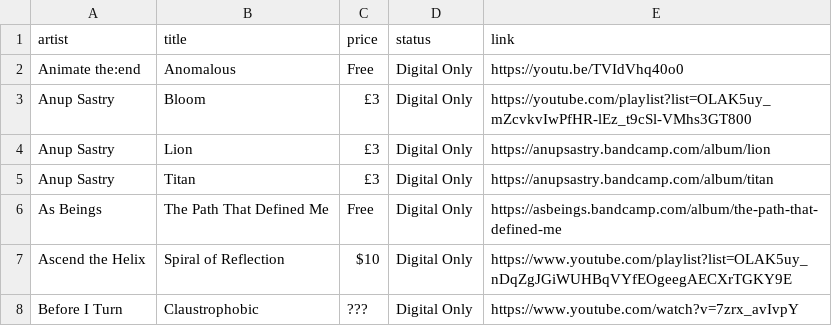
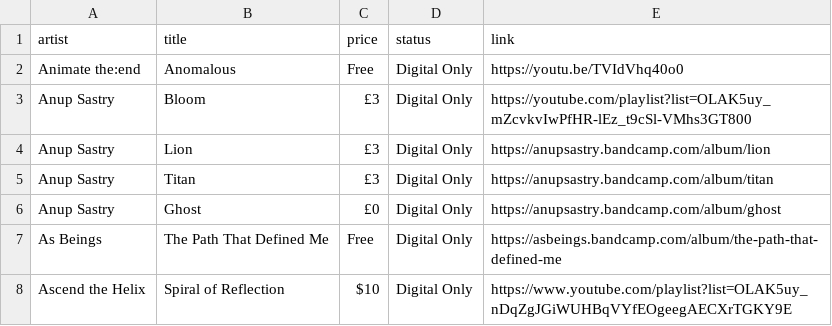
Before and after one commit to benkio/benkio.github.io, a CSV file: data/wantedAlbums.csv, drawn as a sheet; only a part is shown; the shorter side is filled out with more unchanged rows.

Commit message:
➕ `Anup Sastry - Ghost`

```diff
--- a/data/wantedAlbums.csv
+++ b/data/wantedAlbums.csv
@@ -5,2 +5,3 @@ Anup Sastry,Lion,£3,Digital Only,https://anupsastry.bandcamp.com/album/lion
 Anup Sastry,Titan,£3,Digital Only,https://anupsastry.bandcamp.com/album/titan
+Anup Sastry,Ghost,£0,Digital Only,https://anupsastry.bandcamp.com/album/ghost
 As Beings,The Path That Defined Me,Free,Digital Only,https://asbeings.bandcamp.com/album/the-path-that-defined-me
```
Also changed, not shown: 1 other file.
